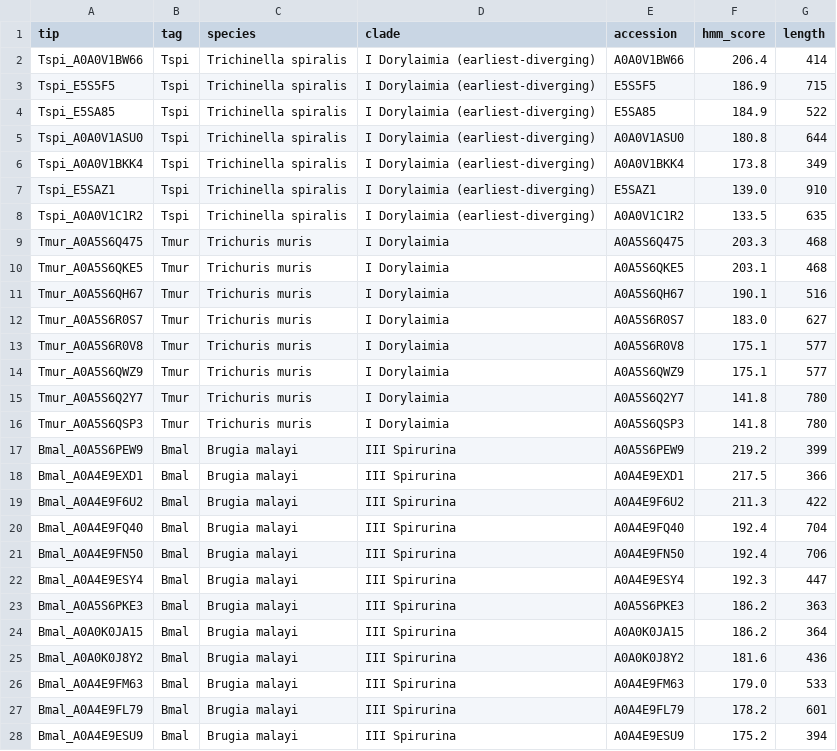
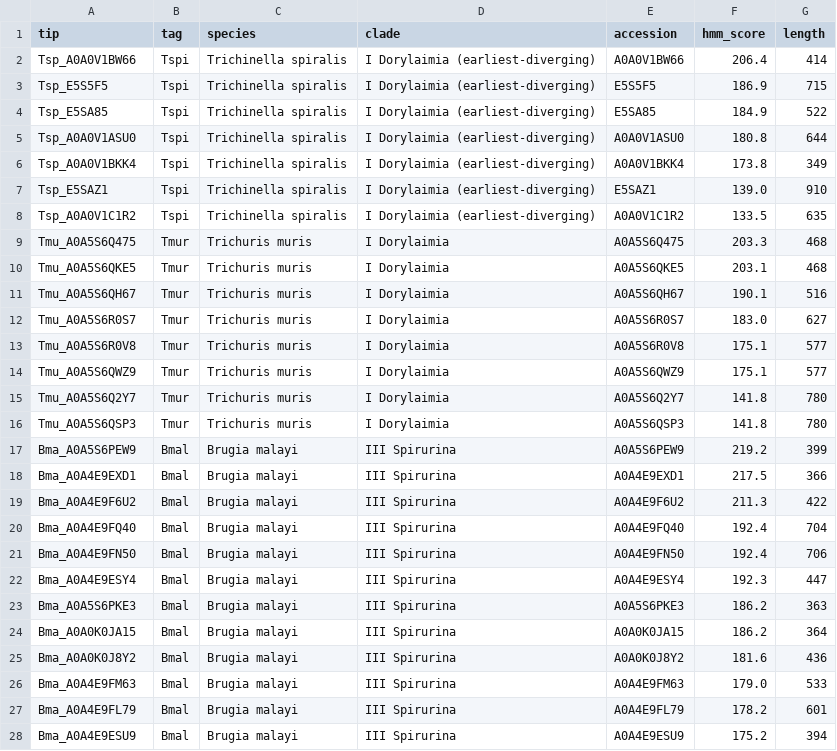
Before and after one commit to mikeod38/aminergic_receptors, a TSV file: dop6_c24a8_6/output/tree/placement/candidates.tsv, drawn as a sheet; only a part is shown; the diff covers the shown part only.

```diff
--- a/dop6_c24a8_6/output/tree/placement/candidates.tsv
+++ b/dop6_c24a8_6/output/tree/placement/candidates.tsv
@@ -1,28 +1,28 @@
 tip	tag	species	clade	accession	hmm_score	length
-Tspi_A0A0V1BW66	Tspi	Trichinella spiralis	I   Dorylaimia (earliest-diverging)	A0A0V1BW66	206.4	414
-Tspi_E5S5F5	Tspi	Trichinella spiralis	I   Dorylaimia (earliest-diverging)	E5S5F5	186.9	715
-Tspi_E5SA85	Tspi	Trichinella spiralis	I   Dorylaimia (earliest-diverging)	E5SA85	184.9	522
-Tspi_A0A0V1ASU0	Tspi	Trichinella spiralis	I   Dorylaimia (earliest-diverging)	A0A0V1ASU0	180.8	644
-Tspi_A0A0V1BKK4	Tspi	Trichinella spiralis	I   Dorylaimia (earliest-diverging)	A0A0V1BKK4	173.8	349
-Tspi_E5SAZ1	Tspi	Trichinella spiralis	I   Dorylaimia (earliest-diverging)	E5SAZ1	139.0	910
-Tspi_A0A0V1C1R2	Tspi	Trichinella spiralis	I   Dorylaimia (earliest-diverging)	A0A0V1C1R2	133.5	635
-Tmur_A0A5S6Q475	Tmur	Trichuris muris	I   Dorylaimia	A0A5S6Q475	203.3	468
-Tmur_A0A5S6QKE5	Tmur	Trichuris muris	I   Dorylaimia	A0A5S6QKE5	203.1	468
-Tmur_A0A5S6QH67	Tmur	Trichuris muris	I   Dorylaimia	A0A5S6QH67	190.1	516
-Tmur_A0A5S6R0S7	Tmur	Trichuris muris	I   Dorylaimia	A0A5S6R0S7	183.0	627
-Tmur_A0A5S6R0V8	Tmur	Trichuris muris	I   Dorylaimia	A0A5S6R0V8	175.1	577
-Tmur_A0A5S6QWZ9	Tmur	Trichuris muris	I   Dorylaimia	A0A5S6QWZ9	175.1	577
-Tmur_A0A5S6Q2Y7	Tmur	Trichuris muris	I   Dorylaimia	A0A5S6Q2Y7	141.8	780
-Tmur_A0A5S6QSP3	Tmur	Trichuris muris	I   Dorylaimia	A0A5S6QSP3	141.8	780
-Bmal_A0A5S6PEW9	Bmal	Brugia malayi	III Spirurina	A0A5S6PEW9	219.2	399
-Bmal_A0A4E9EXD1	Bmal	Brugia malayi	III Spirurina	A0A4E9EXD1	217.5	366
-Bmal_A0A4E9F6U2	Bmal	Brugia malayi	III Spirurina	A0A4E9F6U2	211.3	422
-Bmal_A0A4E9FQ40	Bmal	Brugia malayi	III Spirurina	A0A4E9FQ40	192.4	704
-Bmal_A0A4E9FN50	Bmal	Brugia malayi	III Spirurina	A0A4E9FN50	192.4	706
-Bmal_A0A4E9ESY4	Bmal	Brugia malayi	III Spirurina	A0A4E9ESY4	192.3	447
-Bmal_A0A5S6PKE3	Bmal	Brugia malayi	III Spirurina	A0A5S6PKE3	186.2	363
-Bmal_A0A0K0JA15	Bmal	Brugia malayi	III Spirurina	A0A0K0JA15	186.2	364
-Bmal_A0A0K0J8Y2	Bmal	Brugia malayi	III Spirurina	A0A0K0J8Y2	181.6	436
-Bmal_A0A4E9FM63	Bmal	Brugia malayi	III Spirurina	A0A4E9FM63	179.0	533
-Bmal_A0A4E9FL79	Bmal	Brugia malayi	III Spirurina	A0A4E9FL79	178.2	601
-Bmal_A0A4E9ESU9	Bmal	Brugia malayi	III Spirurina	A0A4E9ESU9	175.2	394
+Tsp_A0A0V1BW66	Tspi	Trichinella spiralis	I   Dorylaimia (earliest-diverging)	A0A0V1BW66	206.4	414
+Tsp_E5S5F5	Tspi	Trichinella spiralis	I   Dorylaimia (earliest-diverging)	E5S5F5	186.9	715
+Tsp_E5SA85	Tspi	Trichinella spiralis	I   Dorylaimia (earliest-diverging)	E5SA85	184.9	522
+Tsp_A0A0V1ASU0	Tspi	Trichinella spiralis	I   Dorylaimia (earliest-diverging)	A0A0V1ASU0	180.8	644
+Tsp_A0A0V1BKK4	Tspi	Trichinella spiralis	I   Dorylaimia (earliest-diverging)	A0A0V1BKK4	173.8	349
+Tsp_E5SAZ1	Tspi	Trichinella spiralis	I   Dorylaimia (earliest-diverging)	E5SAZ1	139.0	910
+Tsp_A0A0V1C1R2	Tspi	Trichinella spiralis	I   Dorylaimia (earliest-diverging)	A0A0V1C1R2	133.5	635
+Tmu_A0A5S6Q475	Tmur	Trichuris muris	I   Dorylaimia	A0A5S6Q475	203.3	468
+Tmu_A0A5S6QKE5	Tmur	Trichuris muris	I   Dorylaimia	A0A5S6QKE5	203.1	468
+Tmu_A0A5S6QH67	Tmur	Trichuris muris	I   Dorylaimia	A0A5S6QH67	190.1	516
+Tmu_A0A5S6R0S7	Tmur	Trichuris muris	I   Dorylaimia	A0A5S6R0S7	183.0	627
+Tmu_A0A5S6R0V8	Tmur	Trichuris muris	I   Dorylaimia	A0A5S6R0V8	175.1	577
+Tmu_A0A5S6QWZ9	Tmur	Trichuris muris	I   Dorylaimia	A0A5S6QWZ9	175.1	577
+Tmu_A0A5S6Q2Y7	Tmur	Trichuris muris	I   Dorylaimia	A0A5S6Q2Y7	141.8	780
+Tmu_A0A5S6QSP3	Tmur	Trichuris muris	I   Dorylaimia	A0A5S6QSP3	141.8	780
+Bma_A0A5S6PEW9	Bmal	Brugia malayi	III Spirurina	A0A5S6PEW9	219.2	399
+Bma_A0A4E9EXD1	Bmal	Brugia malayi	III Spirurina	A0A4E9EXD1	217.5	366
+Bma_A0A4E9F6U2	Bmal	Brugia malayi	III Spirurina	A0A4E9F6U2	211.3	422
+Bma_A0A4E9FQ40	Bmal	Brugia malayi	III Spirurina	A0A4E9FQ40	192.4	704
+Bma_A0A4E9FN50	Bmal	Brugia malayi	III Spirurina	A0A4E9FN50	192.4	706
+Bma_A0A4E9ESY4	Bmal	Brugia malayi	III Spirurina	A0A4E9ESY4	192.3	447
+Bma_A0A5S6PKE3	Bmal	Brugia malayi	III Spirurina	A0A5S6PKE3	186.2	363
+Bma_A0A0K0JA15	Bmal	Brugia malayi	III Spirurina	A0A0K0JA15	186.2	364
+Bma_A0A0K0J8Y2	Bmal	Brugia malayi	III Spirurina	A0A0K0J8Y2	181.6	436
+Bma_A0A4E9FM63	Bmal	Brugia malayi	III Spirurina	A0A4E9FM63	179.0	533
+Bma_A0A4E9FL79	Bmal	Brugia malayi	III Spirurina	A0A4E9FL79	178.2	601
+Bma_A0A4E9ESU9	Bmal	Brugia malayi	III Spirurina	A0A4E9ESU9	175.2	394
```
Also changed, not shown: 80 edited cells elsewhere in this file, dop6_c24a8_6/output/tree/basis_b120.tsv, 58 other files.
